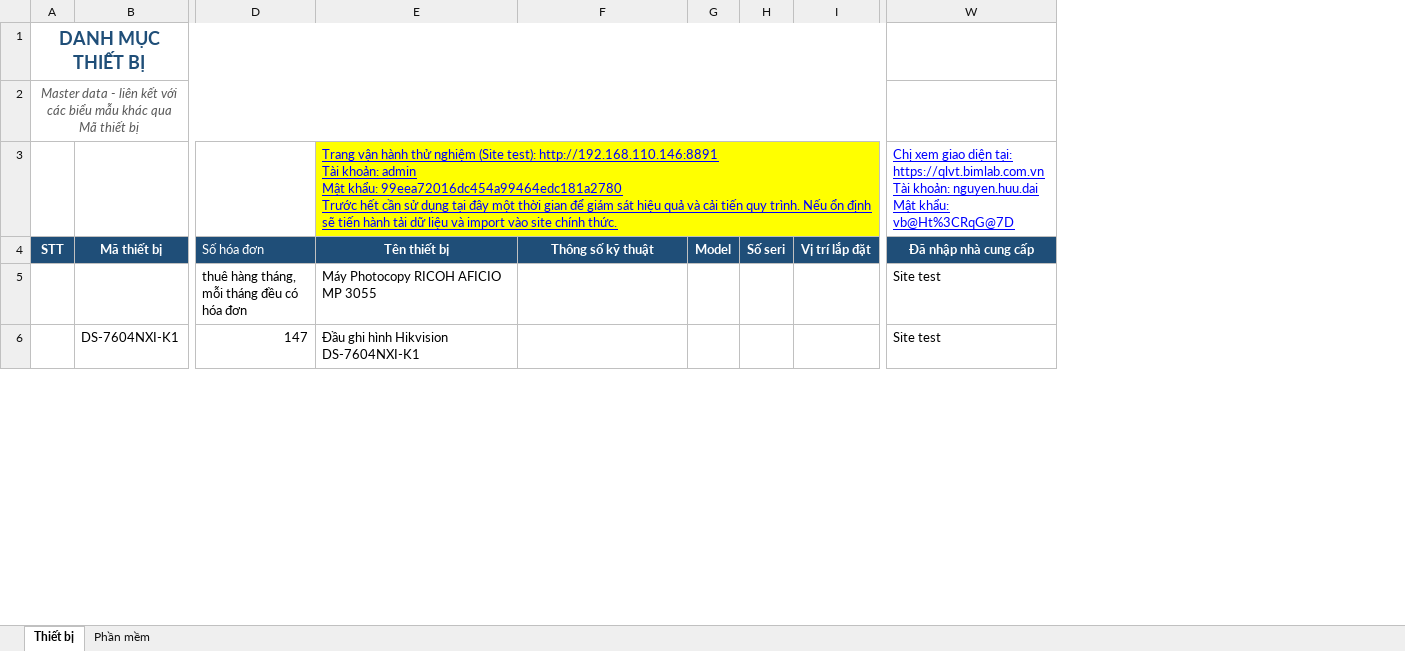
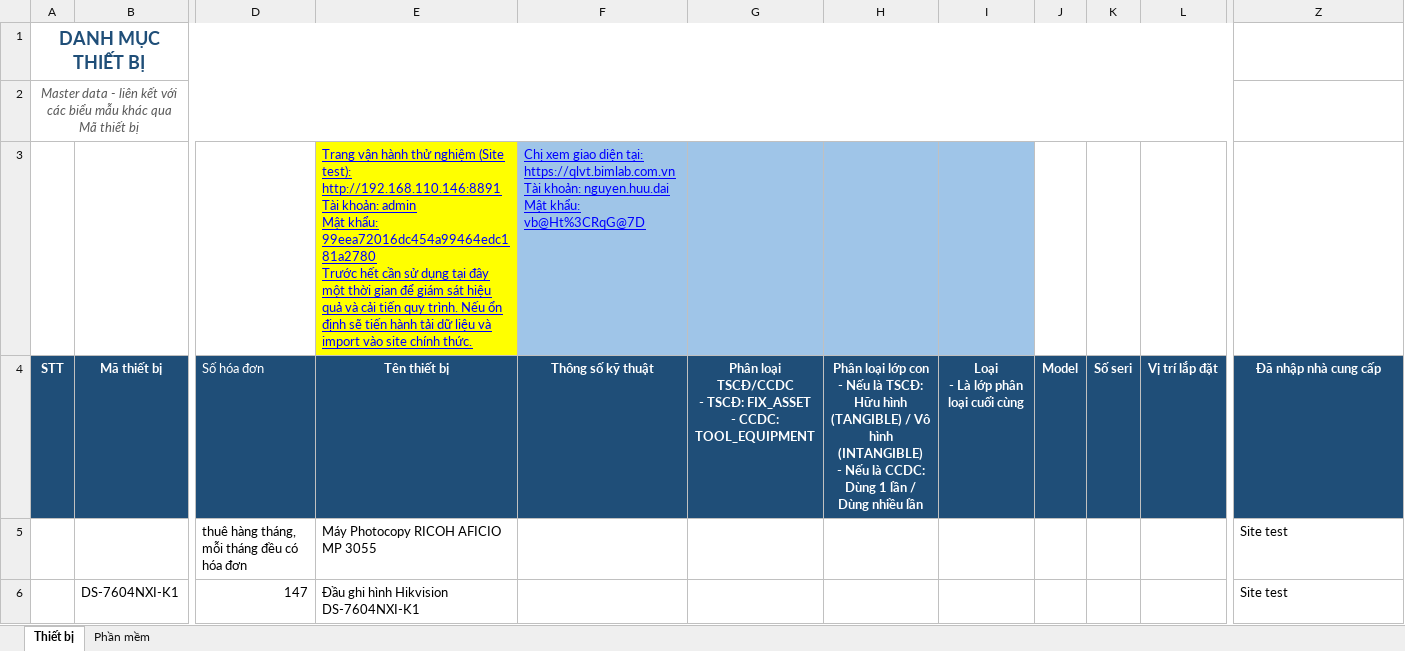
Before and after one commit to tinletrongCS/bimlab_qlvt_private, an Excel workbook: documents/normalize data/thiet bi.xlsx, sheet Thiết bị, drawn as a sheet; only a part is shown, gaps mark what is left out; values as stored, in another font and other column widths than the file's, no borders; charts and pictures not drawn; removed rows and columns are numbered as before the commit, all else as after; rows hold the shown columns only; ↵ is a line break in a cell; the diff covers the shown part only; the diff names each change by its address in the sheet, - before the commit and + after, or states it on an @@ line.

```diff
--- a/documents/normalize data/thiet bi.xlsx (sheet Thiết bị)
+++ b/documents/normalize data/thiet bi.xlsx (sheet Thiết bị)
+column G, row 4: Phân loại TSCĐ/CCDC ↵ - TSCĐ: FIX_ASSET ↵ - CCDC: TOOL_EQUIPMENT
+column H, row 4: Phân loại lớp con ↵ - Nếu là TSCĐ: Hữu hình (TANGIBLE) / Vô hình (INTANGIBLE) ↵ - Nếu là CCDC: Dùng 1 lần / Dùng nhiều lần
+column I, row 4: Loại ↵ - Là lớp phân loại cuối cùng
-row 3:  |  |  | Trang vận hành thử nghiệm (Site test): http://192.168.110.146:8891 ↵ Tài khoản: admin ↵ Mật khẩu: 99eea72016dc454a99464edc181a2780 ↵ Trước hết cần sử dụng tại đây một thời gian để giám sát hiệu quả và cải tiến quy trình. Nếu ổn định sẽ tiến hành tải dữ liệu và import vào site chính thức. |  |  |  |  | Chị xem giao diện tại: https://qlvt.bimlab.com.vn ↵ Tài khoản: nguyen.huu.dai ↵ Mật khẩu: vb@Ht%3CRqG@7D
+row 3:  |  |  | Trang vận hành thử nghiệm (Site test): http://192.168.110.146:8891 ↵ Tài khoản: admin ↵ Mật khẩu: 99eea72016dc454a99464edc181a2780 ↵ Trước hết cần sử dụng tại đây một thời gian để giám sát hiệu quả và cải tiến quy trình. Nếu ổn định sẽ tiến hành tải dữ liệu và import vào site chính thức. | Chị xem giao diện tại: https://qlvt.bimlab.com.vn ↵ Tài khoản: nguyen.huu.dai ↵ Mật khẩu: vb@Ht%3CRqG@7D
```
Also changed, not shown: 6 edited cells elsewhere in this sheet, formulas that keep their value, documents/normalize data/import_main.xlsx, 22 other files.
